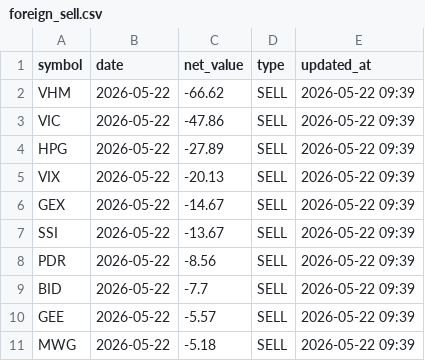
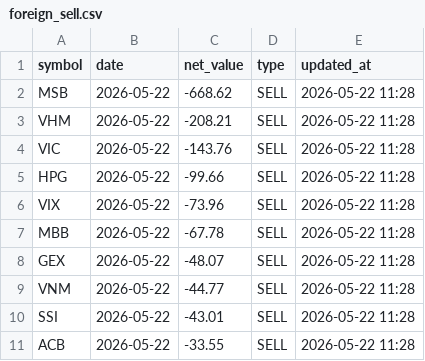
Before and after one commit to vn99instrumental-web/vnstock-cron-v2.0, a CSV file: output/foreign_sell.csv, drawn as a sheet.

```diff
--- a/output/foreign_sell.csv
+++ b/output/foreign_sell.csv
@@ -1,11 +1,11 @@
 symbol,date,net_value,type,updated_at
-VHM,2026-05-22,-66.62,SELL,2026-05-22 09:39
-VIC,2026-05-22,-47.86,SELL,2026-05-22 09:39
-HPG,2026-05-22,-27.89,SELL,2026-05-22 09:39
-VIX,2026-05-22,-20.13,SELL,2026-05-22 09:39
-GEX,2026-05-22,-14.67,SELL,2026-05-22 09:39
-SSI,2026-05-22,-13.67,SELL,2026-05-22 09:39
-PDR,2026-05-22,-8.56,SELL,2026-05-22 09:39
-BID,2026-05-22,-7.7,SELL,2026-05-22 09:39
-GEE,2026-05-22,-5.57,SELL,2026-05-22 09:39
-MWG,2026-05-22,-5.18,SELL,2026-05-22 09:39
+MSB,2026-05-22,-668.62,SELL,2026-05-22 11:28
+VHM,2026-05-22,-208.21,SELL,2026-05-22 11:28
+VIC,2026-05-22,-143.76,SELL,2026-05-22 11:28
+HPG,2026-05-22,-99.66,SELL,2026-05-22 11:28
+VIX,2026-05-22,-73.96,SELL,2026-05-22 11:28
+MBB,2026-05-22,-67.78,SELL,2026-05-22 11:28
+GEX,2026-05-22,-48.07,SELL,2026-05-22 11:28
+VNM,2026-05-22,-44.77,SELL,2026-05-22 11:28
+SSI,2026-05-22,-43.01,SELL,2026-05-22 11:28
+ACB,2026-05-22,-33.55,SELL,2026-05-22 11:28
```
Also changed, not shown: output/deep.csv, output/foreign_buy.csv, 11 other files.
